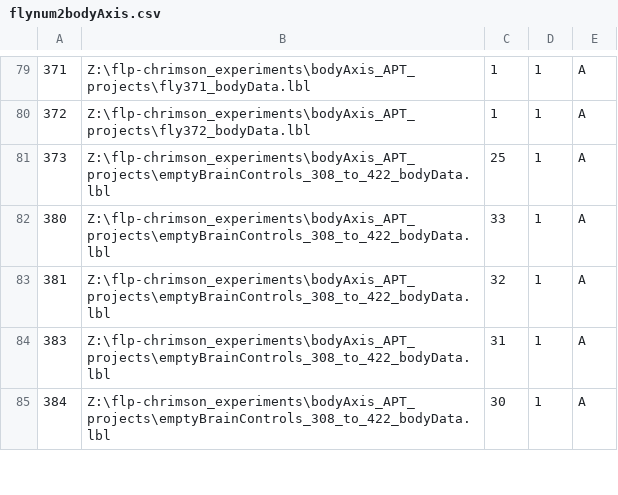
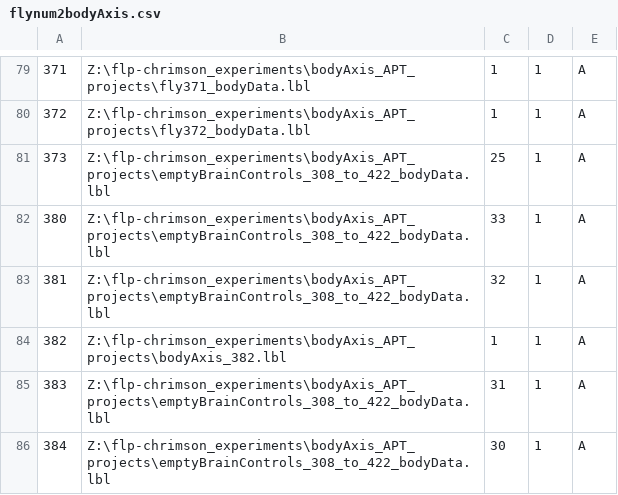
Before and after one commit to kristinbranson/APT, a CSV file: user/flynum2bodyAxis.csv, drawn as a sheet; only a part is shown, gaps mark what is left out.

Commit message:
GT SH, APT2RT
Make variant of APT2RT that can be run on individual (GT) movies in a large project containing multiple flies

```diff
--- a/user/flynum2bodyAxis.csv
+++ b/user/flynum2bodyAxis.csv
@@ -83,2 +83,3 @@
 381,Z:\flp-chrimson_experiments\bodyAxis_APT_projects\emptyBrainControls_308_to_422_bodyData.lbl,32,1,A
+382,Z:\flp-chrimson_experiments\bodyAxis_APT_projects\bodyAxis_382.lbl,1,1,A
 383,Z:\flp-chrimson_experiments\bodyAxis_APT_projects\emptyBrainControls_308_to_422_bodyData.lbl,31,1,A
```
Also changed, not shown: 2 other files.
